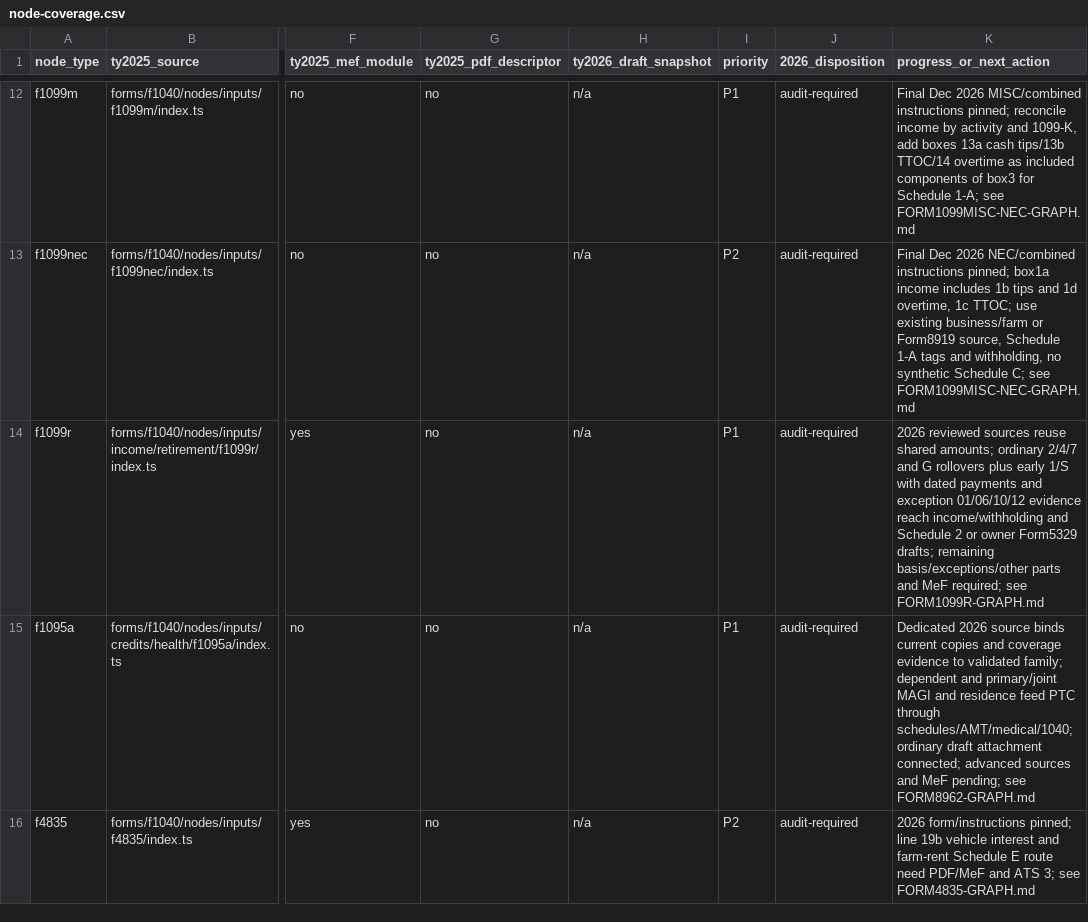
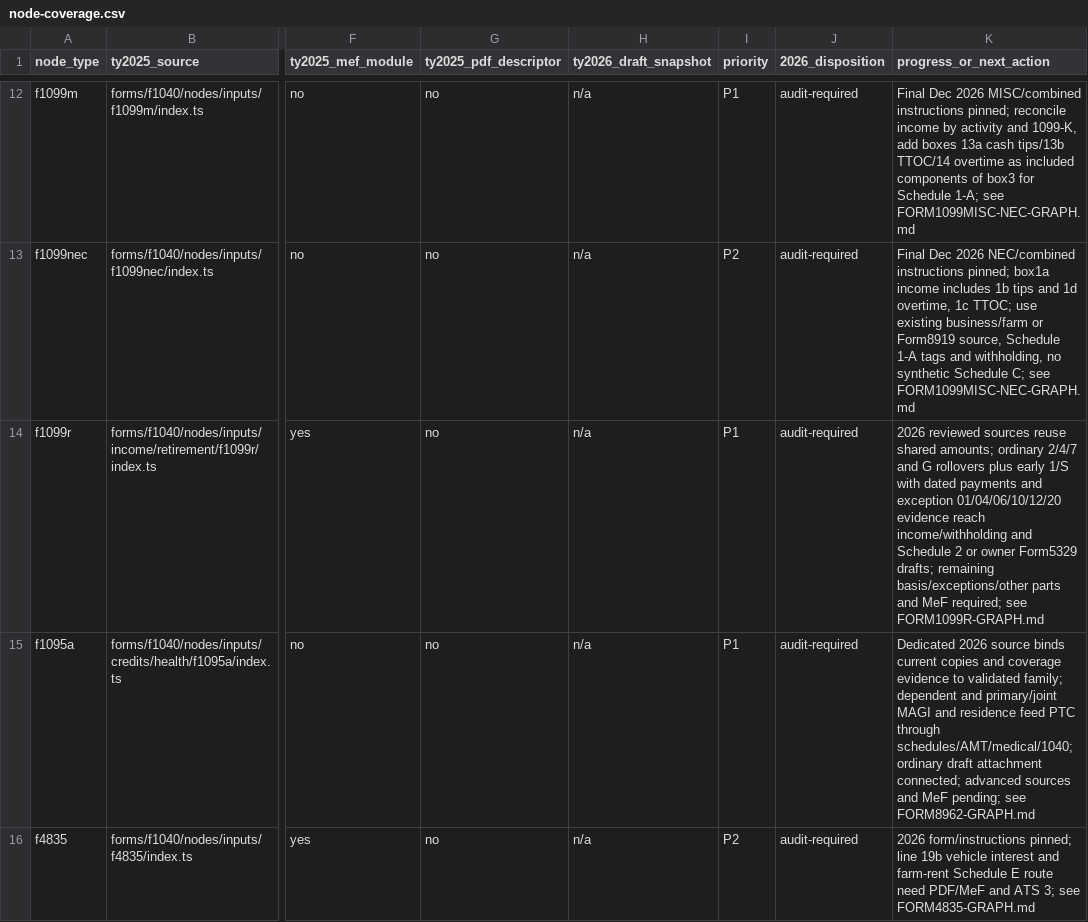
Before and after one commit to filedcom/opentax, a CSV file: docs/ty2026/inventories/node-coverage.csv, drawn as a sheet; only a part is shown, gaps mark what is left out; the diff covers the shown part only; the diff names each change by its address in the sheet, - before the commit and + after, or states it on an @@ line.

Commit message:
feat(ty2026): validate death and terminal illness retirement exceptions

```diff
--- a/docs/ty2026/inventories/node-coverage.csv
+++ b/docs/ty2026/inventories/node-coverage.csv
-K14 (progress_or_next_action): …and exception 01/06/10/12 evidence reach…
+K14 (progress_or_next_action): …and exception 01/04/06/10/12/20 evidence reach…
```
Also changed, not shown: 1 edited cell elsewhere in this file, 12 other files.
